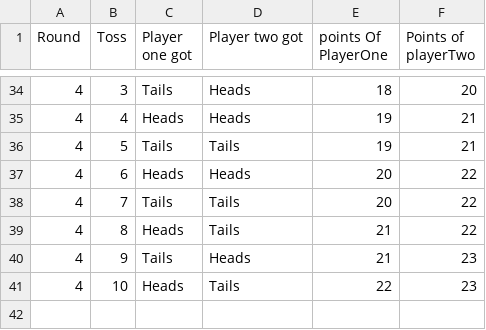
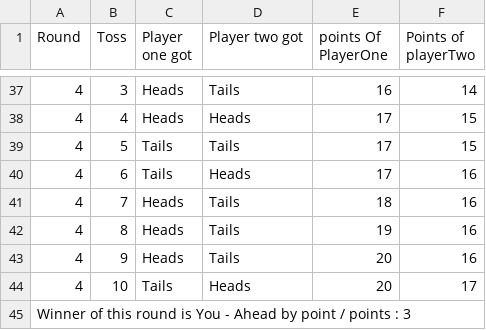
Before and after one commit to manimaranM19042001/Heads---You-Win-, a CSV file: headsYouWin.csv, drawn as a sheet; only a part is shown, gaps mark what is left out; the diff covers the shown part only.

```diff
--- a/headsYouWin.csv
+++ b/headsYouWin.csv
@@ -34,8 +37,9 @@ Round,Toss,Player one got,Player two got,points Of PlayerOne,Points of playerTwo
-4,3,Tails,Heads,18,20
-4,4,Heads,Heads,19,21
-4,5,Tails,Tails,19,21
-4,6,Heads,Heads,20,22
-4,7,Tails,Tails,20,22
-4,8,Heads,Tails,21,22
-4,9,Tails,Heads,21,23
-4,10,Heads,Tails,22,23
+4,3,Heads,Tails,16,14
+4,4,Heads,Heads,17,15
+4,5,Tails,Tails,17,15
+4,6,Tails,Heads,17,16
+4,7,Heads,Tails,18,16
+4,8,Heads,Tails,19,16
+4,9,Heads,Tails,20,16
+4,10,Tails,Heads,20,17
+Winner of this round is You - Ahead by point / points : 3
```
Also changed, not shown: 7 added rows, 4 removed rows and 63 edited cells elsewhere in this file, 1 other file.
